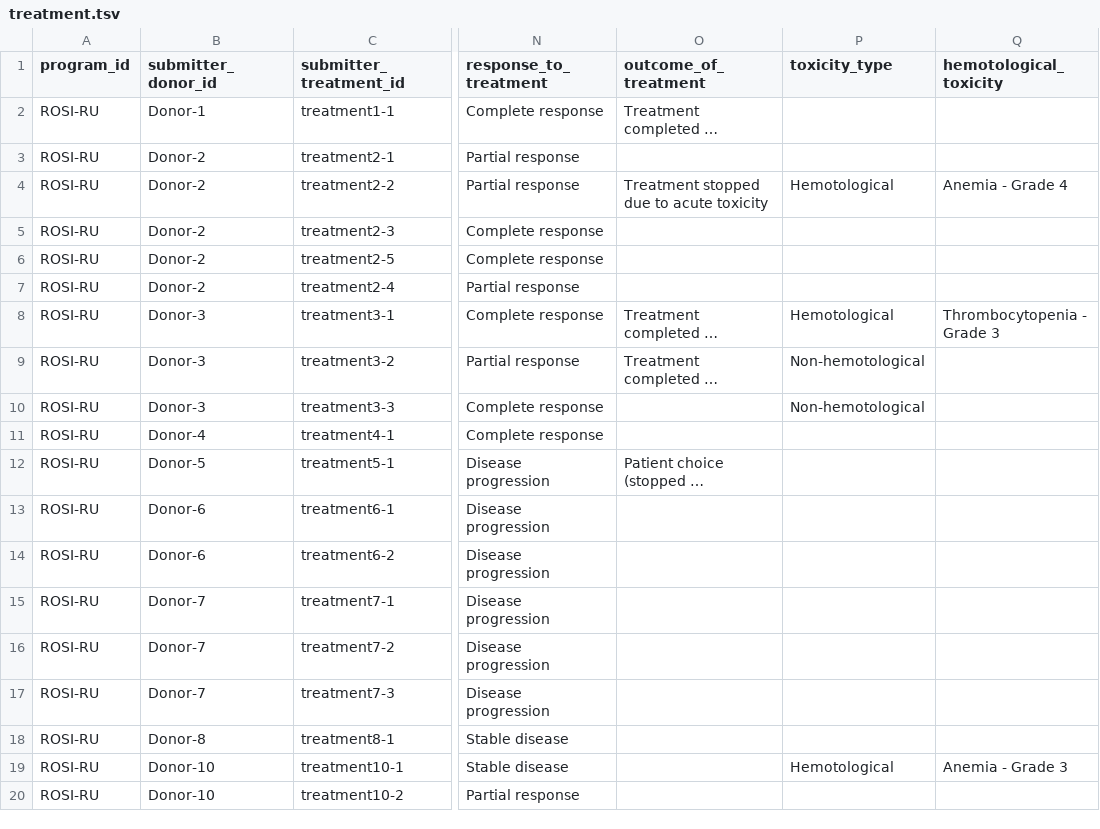
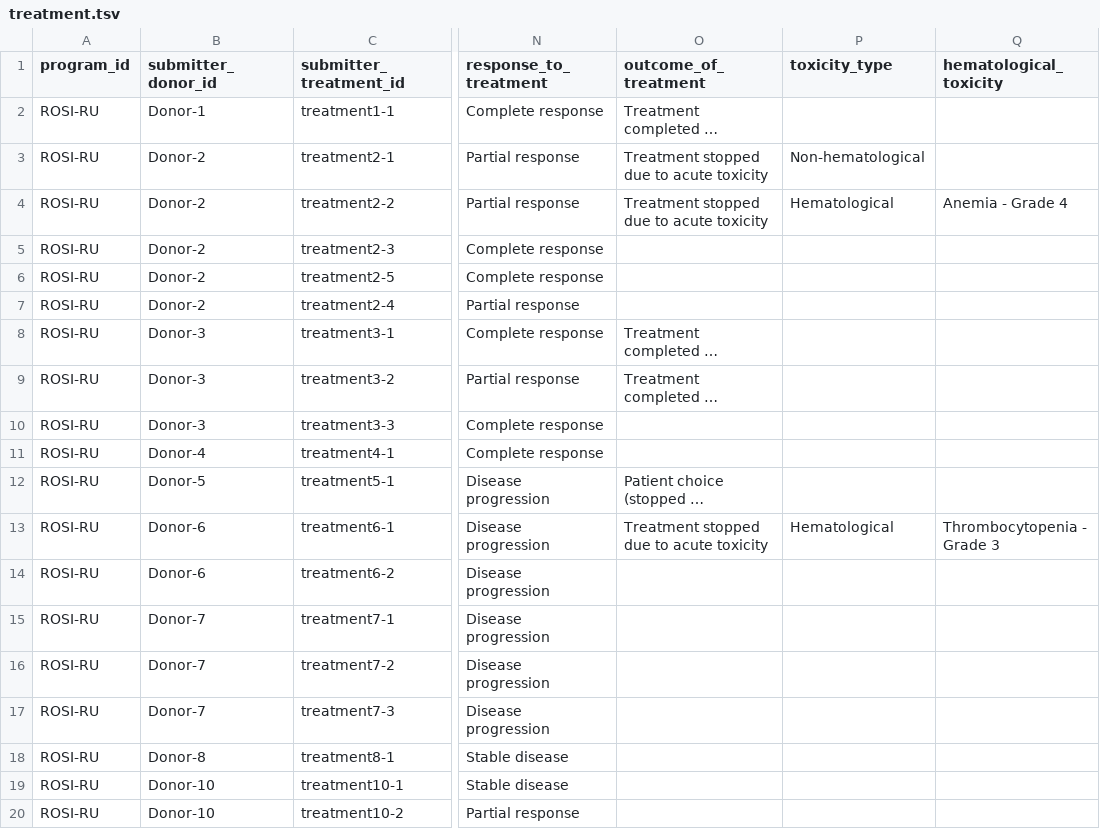
Before and after one commit to icgc-argo/test-data, a TSV file: ROSI-RU/clincal/treatment.tsv, drawn as a sheet; only a part is shown, gaps mark what is left out; long unchanged cells end in …; the diff names each change by its address in the sheet, - before the commit and + after, or states it on an @@ line.

Commit message:
fix homolog-->hamo... typo (dict 1.9)

```diff
--- a/ROSI-RU/clincal/treatment.tsv
+++ b/ROSI-RU/clincal/treatment.tsv
-Q1: hemotological_toxicity
+Q1: hematological_toxicity
-O3 (outcome_of_treatment): (empty)
+O3 (outcome_of_treatment): Treatment stopped due to acute toxicity
-P3 (toxicity_type): (empty)
+P3 (toxicity_type): Non-hematological
-P4 (toxicity_type): Hemotological
+P4 (toxicity_type): Hematological
-P8 (toxicity_type): Hemotological
+P8 (toxicity_type): (empty)
-Q8 (hematological_toxicity): Thrombocytopenia - Grade 3
+Q8 (hematological_toxicity): (empty)
-P9:P10 (toxicity_type): Non-hemotological
+P9:P10 (toxicity_type): (empty)
-O13 (outcome_of_treatment): (empty)
+O13 (outcome_of_treatment): Treatment stopped due to acute toxicity
-P13 (toxicity_type): (empty)
+P13 (toxicity_type): Hematological
-Q13 (hematological_toxicity): (empty)
+Q13 (hematological_toxicity): Thrombocytopenia - Grade 3
-P19 (toxicity_type): Hemotological
+P19 (toxicity_type): (empty)
-Q19 (hematological_toxicity): Anemia - Grade 3
+Q19 (hematological_toxicity): (empty)
```
